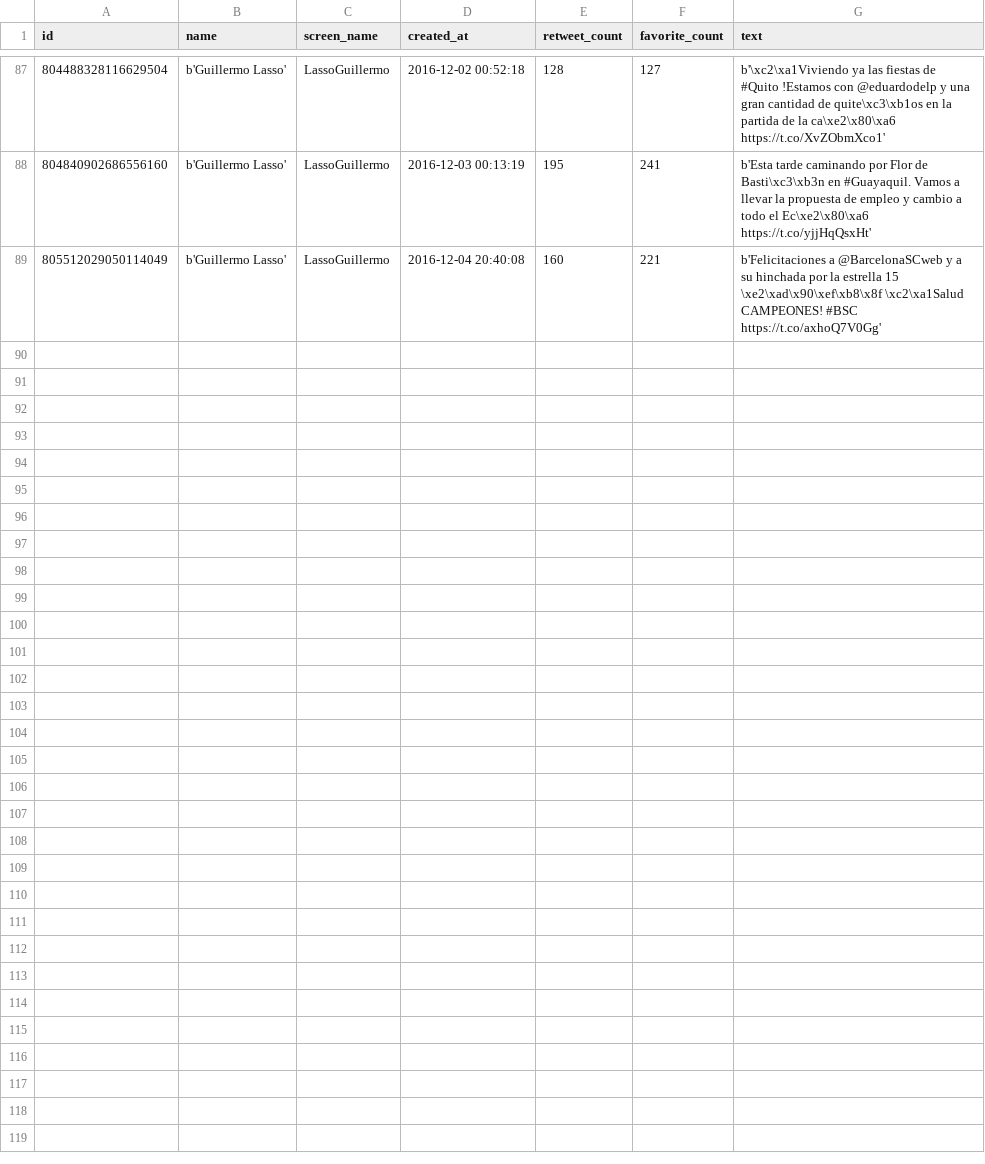
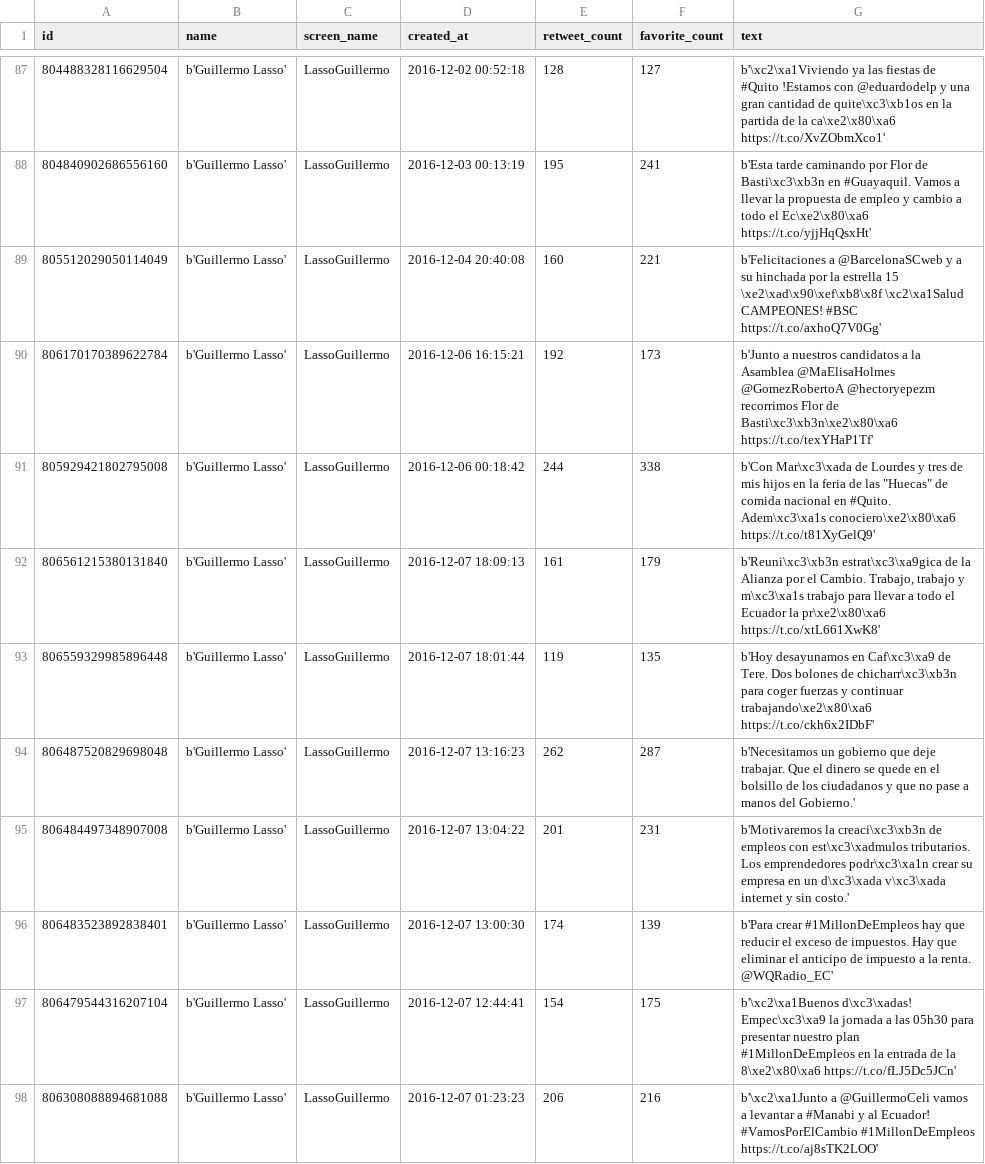
Before and after one commit to luisteran79/Twitter, a CSV file: LassoGuillermo_tweets.csv, drawn as a sheet; only a part is shown, gaps mark what is left out; the diff names each change by its address in the sheet, - before the commit and + after, or states it on an @@ line.

```diff
--- a/LassoGuillermo_tweets.csv
+++ b/LassoGuillermo_tweets.csv
+row 90: 806170170389622784 | b'Guillermo Lasso' | LassoGuillermo | 2016-12-06 16:15:21 | 192 | 173 | b'Junto a nuestros candidatos a la Asamblea @MaElisaHolmes @GomezRobertoA @hectoryepezm recorrimos Flor de Basti\xc3\xb3n\xe2\x80\xa6 https://t.co/texYHaP1Tf'
+row 91: 805929421802795008 | b'Guillermo Lasso' | LassoGuillermo | 2016-12-06 00:18:42 | 244 | 338 | b'Con Mar\xc3\xada de Lourdes y tres de mis hijos en la feria de las "Huecas" de comida nacional en #Quito. Adem\xc3\xa1s conociero\xe2\x80\xa6 https://t.co/t81XyGelQ9'
+row 92: 806561215380131840 | b'Guillermo Lasso' | LassoGuillermo | 2016-12-07 18:09:13 | 161 | 179 | b'Reuni\xc3\xb3n estrat\xc3\xa9gica de la Alianza por el Cambio. Trabajo, trabajo y m\xc3\xa1s trabajo para llevar a todo el Ecuador la pr\xe2\x80\xa6 https://t.co/xtL661XwK8'
+row 93: 806559329985896448 | b'Guillermo Lasso' | LassoGuillermo | 2016-12-07 18:01:44 | 119 | 135 | b'Hoy desayunamos en Caf\xc3\xa9 de Tere. Dos bolones de chicharr\xc3\xb3n para coger fuerzas y continuar trabajando\xe2\x80\xa6 https://t.co/ckh6x2IDbF'
+row 94: 806487520829698048 | b'Guillermo Lasso' | LassoGuillermo | 2016-12-07 13:16:23 | 262 | 287 | b'Necesitamos un gobierno que deje trabajar. Que el dinero se quede en el bolsillo de los ciudadanos y que no pase a manos del Gobierno.'
+row 95: 806484497348907008 | b'Guillermo Lasso' | LassoGuillermo | 2016-12-07 13:04:22 | 201 | 231 | b'Motivaremos la creaci\xc3\xb3n de empleos con est\xc3\xadmulos tributarios. Los emprendedores podr\xc3\xa1n crear su empresa en un d\xc3\xada v\xc3\xada internet y sin costo.'
+row 96: 806483523892838401 | b'Guillermo Lasso' | LassoGuillermo | 2016-12-07 13:00:30 | 174 | 139 | b'Para crear #1MillonDeEmpleos hay que reducir el exceso de impuestos. Hay que eliminar el anticipo de impuesto a la renta. @WQRadio_EC'
+row 97: 806479544316207104 | b'Guillermo Lasso' | LassoGuillermo | 2016-12-07 12:44:41 | 154 | 175 | b'\xc2\xa1Buenos d\xc3\xadas! Empec\xc3\xa9 la jornada a las 05h30 para presentar nuestro plan #1MillonDeEmpleos en la entrada de la 8\xe2\x80\xa6 https://t.co/fLJ5Dc5JCn'
+row 98: 806308088894681088 | b'Guillermo Lasso' | LassoGuillermo | 2016-12-07 01:23:23 | 206 | 216 | b'\xc2\xa1Junto a @GuillermoCeli vamos a levantar a #Manabi y al Ecuador! #VamosPorElCambio #1MillonDeEmpleos https://t.co/aj8sTK2LOO'
```
Also changed, not shown: CynthiaViteri6_tweets.csv, IvanEspinelM_tweets.csv, 11 other files.
